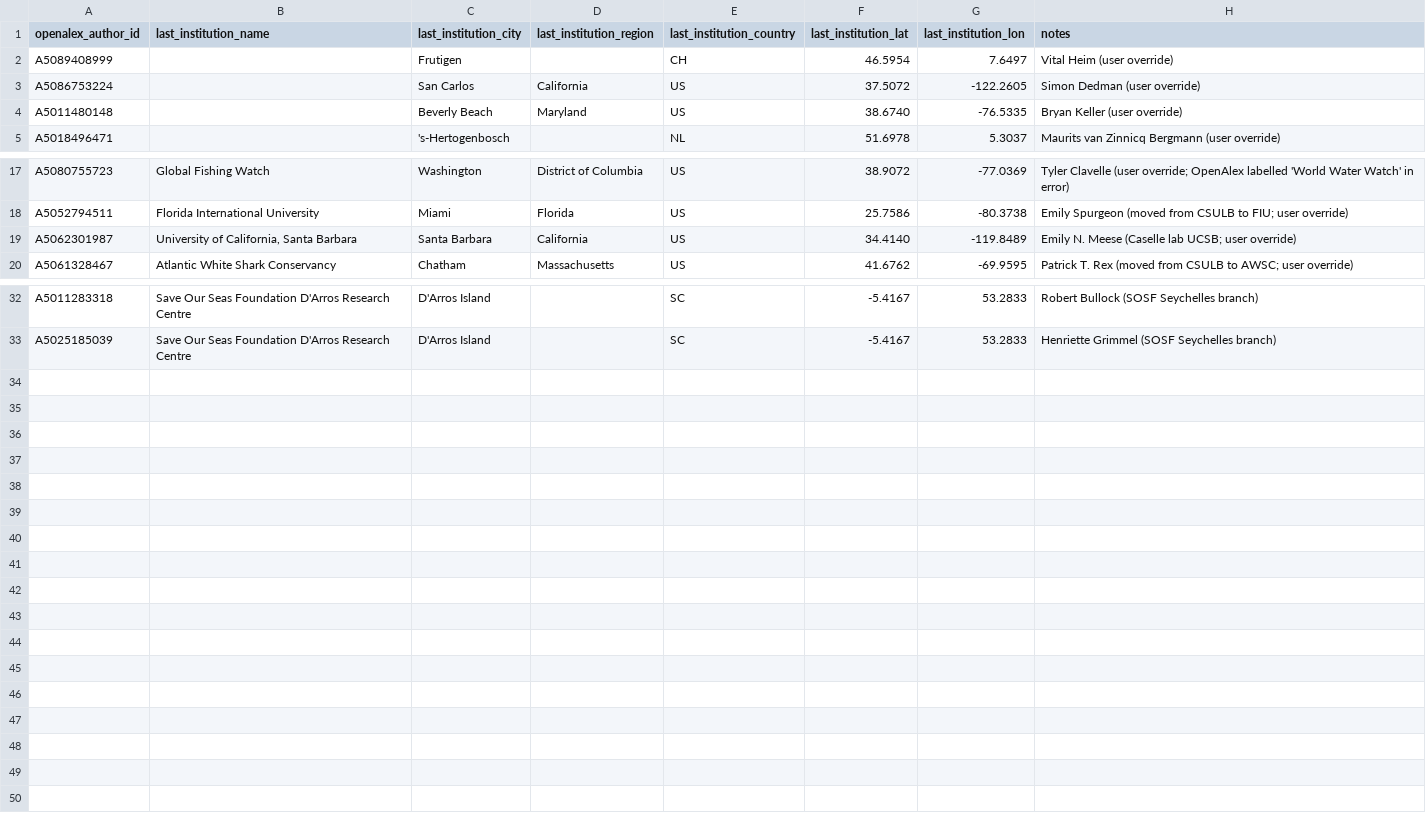
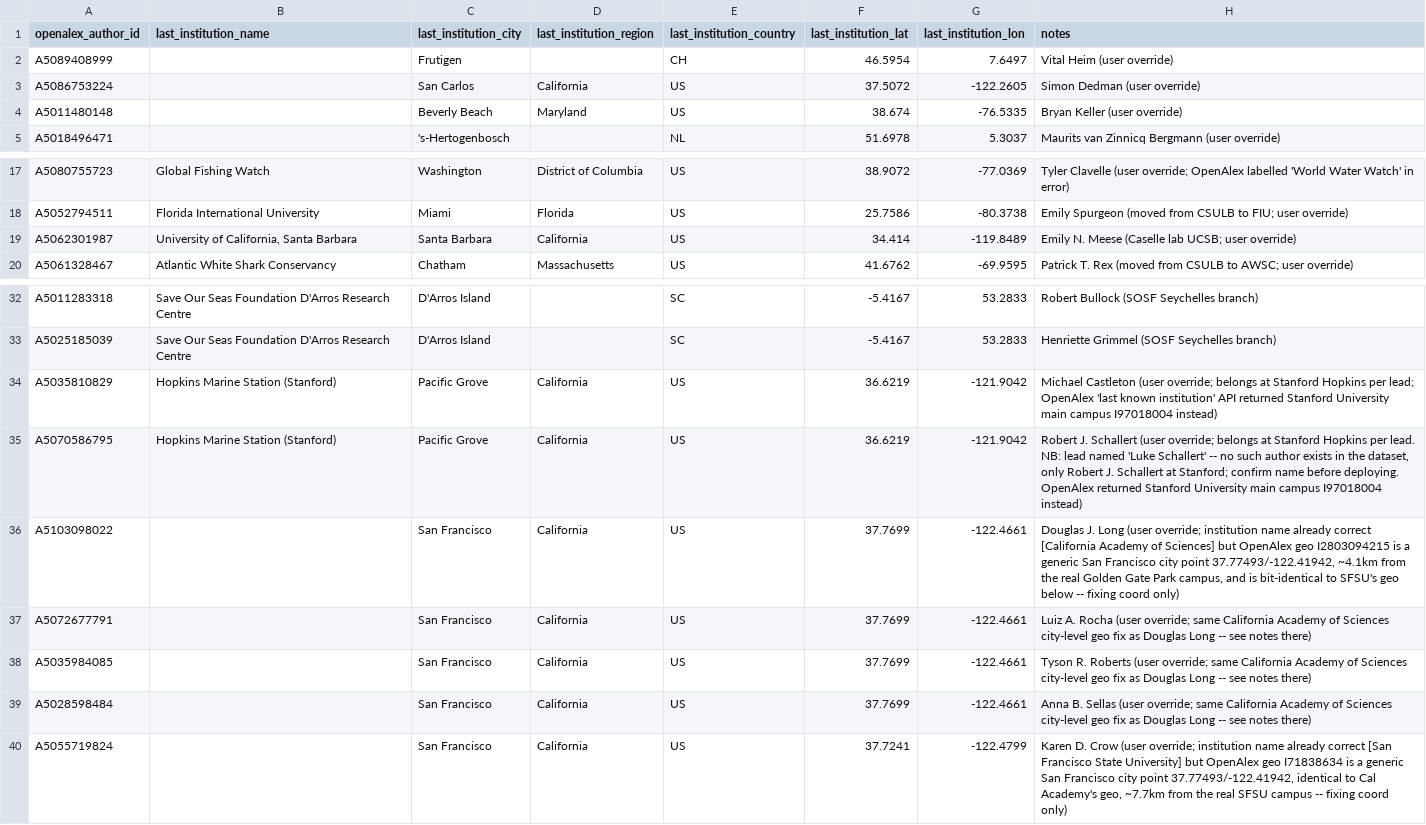
Before and after one commit to SimonDedman/elasmo_analyses, a CSV file: outputs/author_location_overrides.csv, drawn as a sheet; only a part is shown, gaps mark what is left out.

```diff
--- a/outputs/author_location_overrides.csv
+++ b/outputs/author_location_overrides.csv
@@ -3,3 +3,3 @@ A5089408999,,Frutigen,,CH,46.5954,7.6497,Vital Heim (user override)
 A5086753224,,San Carlos,California,US,37.5072,-122.2605,Simon Dedman (user override)
-A5011480148,,Beverly Beach,Maryland,US,38.6740,-76.5335,Bryan Keller (user override)
+A5011480148,,Beverly Beach,Maryland,US,38.674,-76.5335,Bryan Keller (user override)
 A5018496471,,'s-Hertogenbosch,,NL,51.6978,5.3037,Maurits van Zinnicq Bergmann (user override)
@@ -18,3 +18,3 @@ A5080755723,Global Fishing Watch,Washington,District of Columbia,US,38.9072,-77.
 A5052794511,Florida International University,Miami,Florida,US,25.7586,-80.3738,Emily Spurgeon (moved from CSULB to FIU; user override)
-A5062301987,"University of California, Santa Barbara",Santa Barbara,California,US,34.4140,-119.8489,Emily N. Meese (Caselle lab UCSB; user override)
+A5062301987,"University of California, Santa Barbara",Santa Barbara,California,US,34.414,-119.8489,Emily N. Meese (Caselle lab UCSB; user override)
 A5061328467,Atlantic White Shark Conservancy,Chatham,Massachusetts,US,41.6762,-69.9595,Patrick T. Rex (moved from CSULB to AWSC; user override)
@@ -33 +33,8 @@ A5011283318,Save Our Seas Foundation D'Arros Research Centre,D'Arros Island,,SC,
 A5025185039,Save Our Seas Foundation D'Arros Research Centre,D'Arros Island,,SC,-5.4167,53.2833,Henriette Grimmel (SOSF Seychelles branch)
+A5035810829,Hopkins Marine Station (Stanford),Pacific Grove,California,US,36.6219,-121.9042,Michael Castleton (user override; belongs at Stanford Hopkins per lead; OpenAlex 'last known institution' API returned Stanford University main campus I97018004 instead)
+A5070586795,Hopkins Marine Station (Stanford),Pacific Grove,California,US,36.6219,-121.9042,"Robert J. Schallert (user override; belongs at Stanford Hopkins per lead. NB: lead named 'Luke Schallert' -- no such author exists in the dataset, only Robert J. Schallert at Stanford; confirm name before deploying. OpenAlex returned Stanford University main campus I97018004 instead)"
+A5103098022,,San Francisco,California,US,37.7699,-122.4661,"Douglas J. Long (user override; institution name already correct [California Academy of Sciences] but OpenAlex geo I2803094215 is a generic San Francisco city point 37.77493/-122.41942, ~4.1km from the real Golden Gate Park campus, and is bit-identical to SFSU's geo below -- fixing coord only)"
+A5072677791,,San Francisco,California,US,37.7699,-122.4661,Luiz A. Rocha (user override; same California Academy of Sciences city-level geo fix as Douglas Long -- see notes there)
+A5035984085,,San Francisco,California,US,37.7699,-122.4661,Tyson R. Roberts (user override; same California Academy of Sciences city-level geo fix as Douglas Long -- see notes there)
+A5028598484,,San Francisco,California,US,37.7699,-122.4661,Anna B. Sellas (user override; same California Academy of Sciences city-level geo fix as Douglas Long -- see notes there)
+A5055719824,,San Francisco,California,US,37.7241,-122.4799,"Karen D. Crow (user override; institution name already correct [San Francisco State University] but OpenAlex geo I71838634 is a generic San Francisco city point 37.77493/-122.41942, identical to Cal Academy's geo, ~7.7km from the real SFSU campus -- fixing coord only)"
```
Also changed, not shown: 12 other files.
